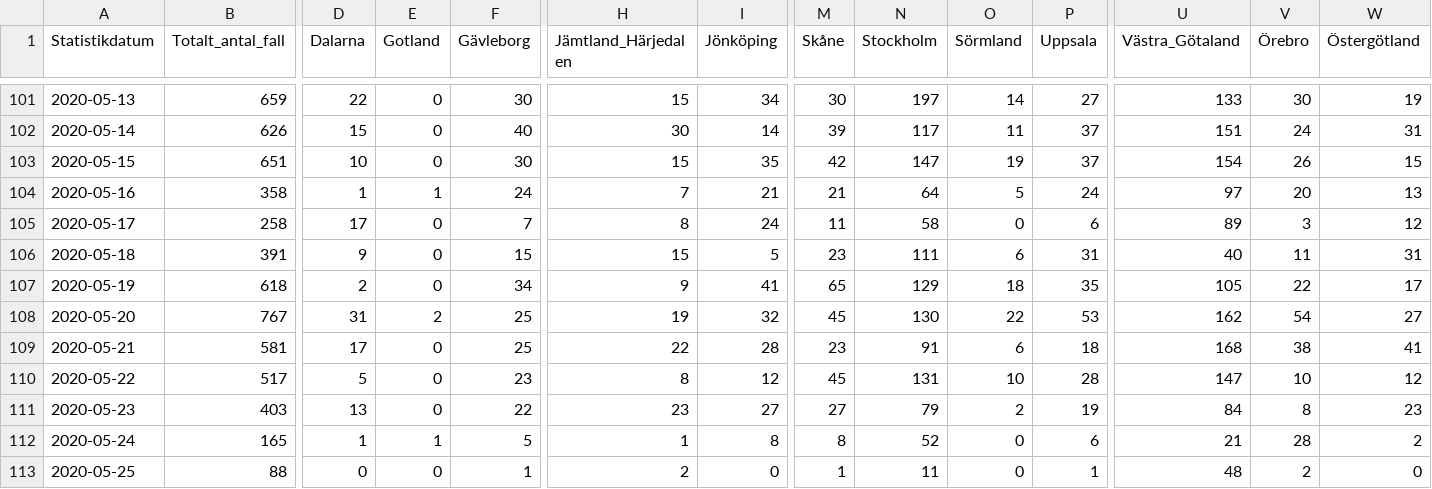
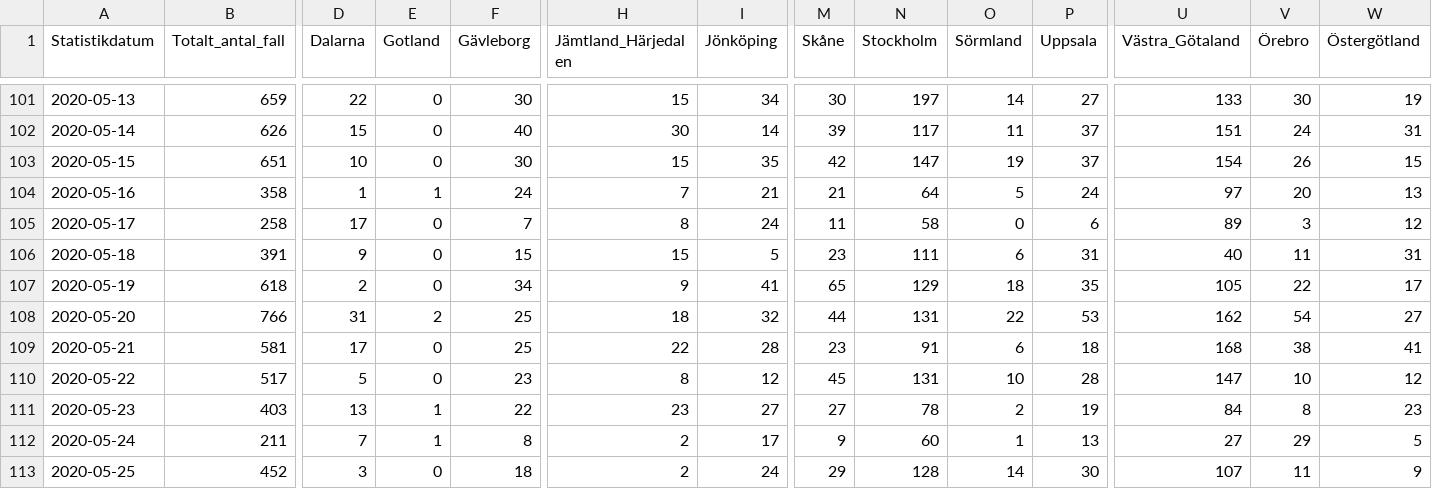
Before and after one commit to shortlisted/covid-19-sweden, a CSV file: cases_by_date_and_region.csv, drawn as a sheet; only a part is shown, gaps mark what is left out; the diff covers the shown part only; the diff names each change by its address in the sheet, - before the commit and + after, or states it on an @@ line.

Commit message:
May 26, Swedish covid-19 data

```diff
--- a/cases_by_date_and_region.csv
+++ b/cases_by_date_and_region.csv
-B108 (Totalt_antal_fall): 767
+B108 (Totalt_antal_fall): 766
-H108 (Jämtland_Härjedalen): 19
+H108 (Jämtland_Härjedalen): 18
-M108 (Skåne): 45
+M108 (Skåne): 44
-N108 (Stockholm): 130
+N108 (Stockholm): 131
-E111 (Gotland): 0
+E111 (Gotland): 1
-N111 (Stockholm): 79
+N111 (Stockholm): 78
-B112 (Totalt_antal_fall): 165
+B112 (Totalt_antal_fall): 211
-D112 (Dalarna): 1
+D112 (Dalarna): 7
-F112 (Gävleborg): 5
+F112 (Gävleborg): 8
-H112 (Jämtland_Härjedalen): 1
+H112 (Jämtland_Härjedalen): 2
-I112 (Jönköping): 8
+I112 (Jönköping): 17
-M112 (Skåne): 8
+M112 (Skåne): 9
-N112 (Stockholm): 52
+N112 (Stockholm): 60
-O112 (Sörmland): 0
+O112 (Sörmland): 1
-P112 (Uppsala): 6
+P112 (Uppsala): 13
-U112 (Västra_Götaland): 21
+U112 (Västra_Götaland): 27
-V112 (Örebro): 28
+V112 (Örebro): 29
-W112 (Östergötland): 2
+W112 (Östergötland): 5
-B113 (Totalt_antal_fall): 88
+B113 (Totalt_antal_fall): 452
-D113 (Dalarna): 0
+D113 (Dalarna): 3
-F113 (Gävleborg): 1
+F113 (Gävleborg): 18
-I113 (Jönköping): 0
+I113 (Jönköping): 24
-M113 (Skåne): 1
+M113 (Skåne): 29
-N113 (Stockholm): 11
+N113 (Stockholm): 128
-O113 (Sörmland): 0
+O113 (Sörmland): 14
-P113 (Uppsala): 1
+P113 (Uppsala): 30
-U113 (Västra_Götaland): 48
+U113 (Västra_Götaland): 107
-V113 (Örebro): 2
+V113 (Örebro): 11
-W113 (Östergötland): 0
+W113 (Östergötland): 9
```
Also changed, not shown: 1 added row and 12 edited cells elsewhere in this file, ICU_by_date.csv, deaths_by_date.csv, 3 other files.
